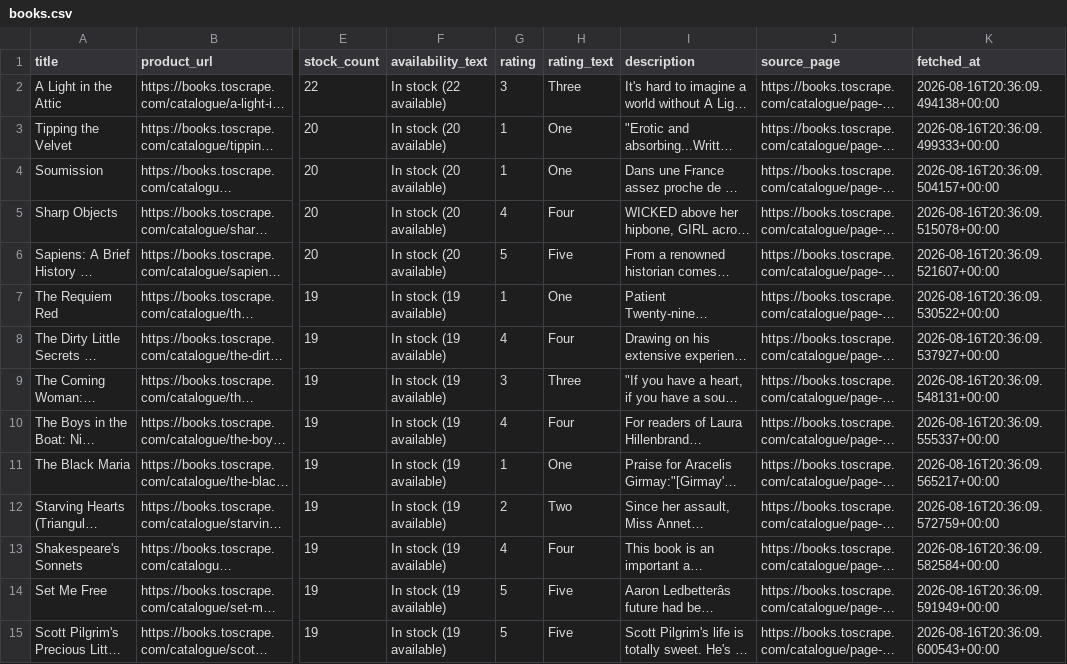
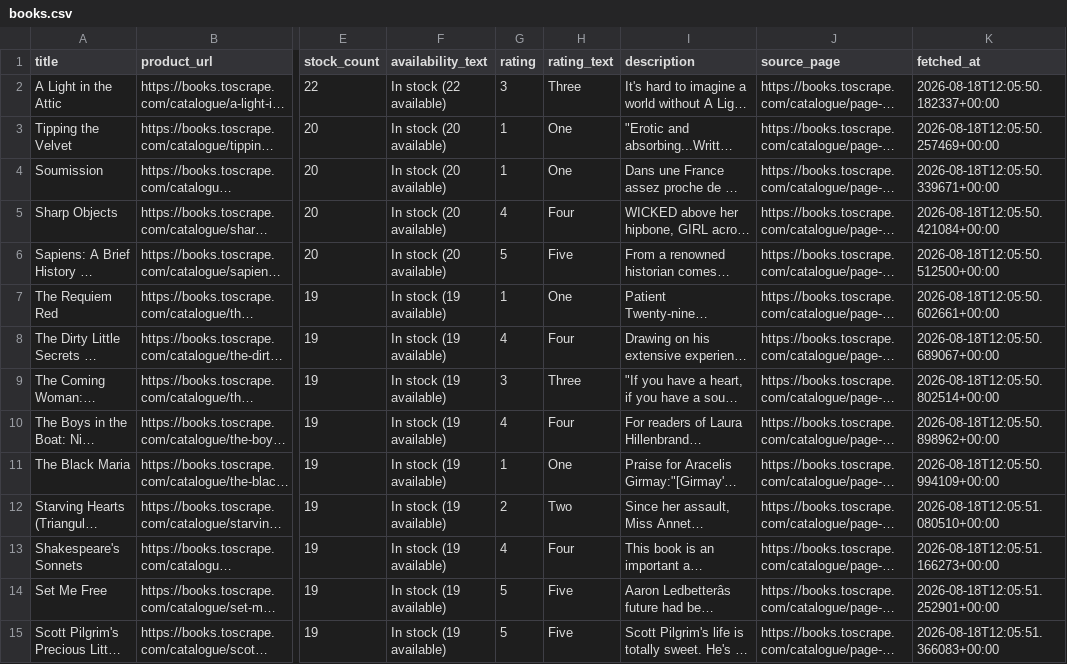
Before and after one commit to AliWahid1310/polite-web-scraper, a CSV file: output/books.csv, drawn as a sheet; only a part is shown, gaps mark what is left out; long unchanged cells end in …; the diff covers the shown part only; the diff names each change by its address in the sheet, - before the commit and + after, or states it on an @@ line.

```diff
--- a/output/books.csv
+++ b/output/books.csv
-K2 (fetched_at): 2026-08-16T20:36:09.494138+00:00
+K2 (fetched_at): 2026-08-18T12:05:50.182337+00:00
-K3 (fetched_at): 2026-08-16T20:36:09.499333+00:00
+K3 (fetched_at): 2026-08-18T12:05:50.257469+00:00
-K4 (fetched_at): 2026-08-16T20:36:09.504157+00:00
+K4 (fetched_at): 2026-08-18T12:05:50.339671+00:00
-K5 (fetched_at): 2026-08-16T20:36:09.515078+00:00
+K5 (fetched_at): 2026-08-18T12:05:50.421084+00:00
-K6 (fetched_at): 2026-08-16T20:36:09.521607+00:00
+K6 (fetched_at): 2026-08-18T12:05:50.512500+00:00
-K7 (fetched_at): 2026-08-16T20:36:09.530522+00:00
+K7 (fetched_at): 2026-08-18T12:05:50.602661+00:00
-K8 (fetched_at): 2026-08-16T20:36:09.537927+00:00
+K8 (fetched_at): 2026-08-18T12:05:50.689067+00:00
-K9 (fetched_at): 2026-08-16T20:36:09.548131+00:00
+K9 (fetched_at): 2026-08-18T12:05:50.802514+00:00
-K10 (fetched_at): 2026-08-16T20:36:09.555337+00:00
+K10 (fetched_at): 2026-08-18T12:05:50.898962+00:00
-K11 (fetched_at): 2026-08-16T20:36:09.565217+00:00
+K11 (fetched_at): 2026-08-18T12:05:50.994109+00:00
-K12 (fetched_at): 2026-08-16T20:36:09.572759+00:00
+K12 (fetched_at): 2026-08-18T12:05:51.080510+00:00
-K13 (fetched_at): 2026-08-16T20:36:09.582584+00:00
+K13 (fetched_at): 2026-08-18T12:05:51.166273+00:00
-K14 (fetched_at): 2026-08-16T20:36:09.591949+00:00
+K14 (fetched_at): 2026-08-18T12:05:51.252901+00:00
-K15 (fetched_at): 2026-08-16T20:36:09.600543+00:00
+K15 (fetched_at): 2026-08-18T12:05:51.366083+00:00
```
Also changed, not shown: 46 edited cells elsewhere in this file, 3 other files.
